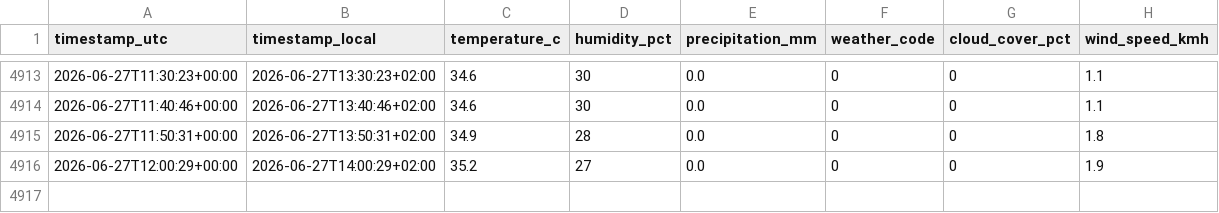
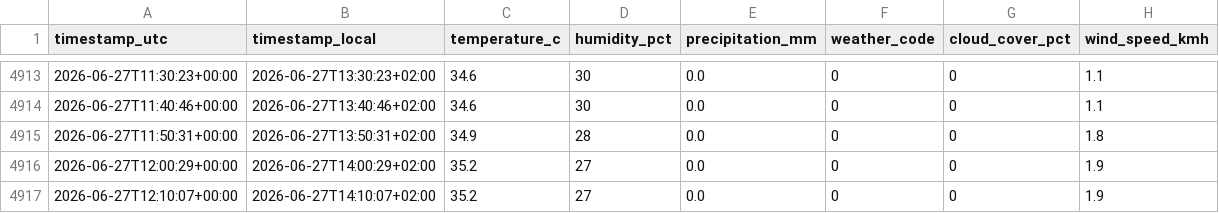
Before and after one commit to derbsq/Badi-Tracker, a CSV file: data/weather.csv, drawn as a sheet; only a part is shown, gaps mark what is left out.

Commit message:
data: snapshot 2026-06-27T12:10Z

```diff
--- a/data/weather.csv
+++ b/data/weather.csv
@@ -4916 +4916,2 @@ timestamp_utc,timestamp_local,temperature_c,humidity_pct,precipitation_mm,weathe
 2026-06-27T12:00:29+00:00,2026-06-27T14:00:29+02:00,35.2,27,0.0,0,0,1.9
+2026-06-27T12:10:07+00:00,2026-06-27T14:10:07+02:00,35.2,27,0.0,0,0,1.9
```
